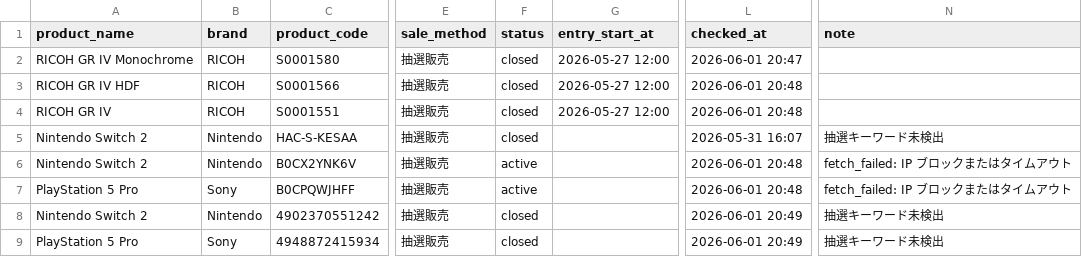
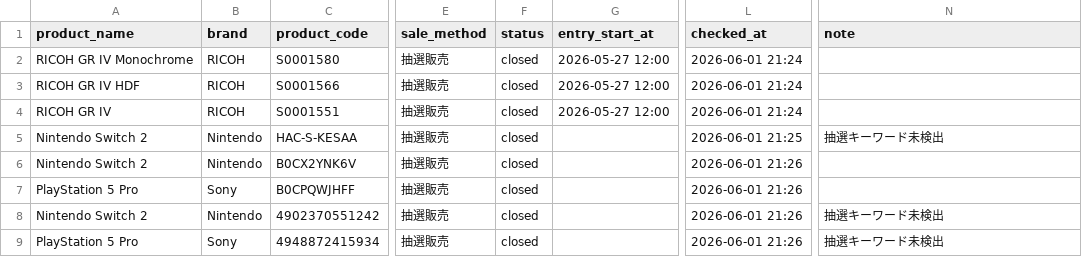
Before and after one commit to estkey0001/premium-monitor, a CSV file: data/lottery_events.csv, drawn as a sheet; only a part is shown, gaps mark what is left out; the diff names each change by its address in the sheet, - before the commit and + after, or states it on an @@ line.

```diff
--- a/data/lottery_events.csv
+++ b/data/lottery_events.csv
-L2 (checked_at): 2026-06-01 20:47
+L2 (checked_at): 2026-06-01 21:24
-L3:L4 (checked_at): 2026-06-01 20:48
+L3:L4 (checked_at): 2026-06-01 21:24
-L5 (checked_at): 2026-05-31 16:07
+L5 (checked_at): 2026-06-01 21:25
-F6:F7 (status): active
+F6:F7 (status): closed
-L6:L7 (checked_at): 2026-06-01 20:48
+L6:L7 (checked_at): 2026-06-01 21:26
-N6:N7 (note): fetch_failed: IP ブロックまたはタイムアウト
+N6:N7 (note): (empty)
-L8:L9 (checked_at): 2026-06-01 20:49
+L8:L9 (checked_at): 2026-06-01 21:26
```
Also changed, not shown: data/alerts.csv, 26 other files.
